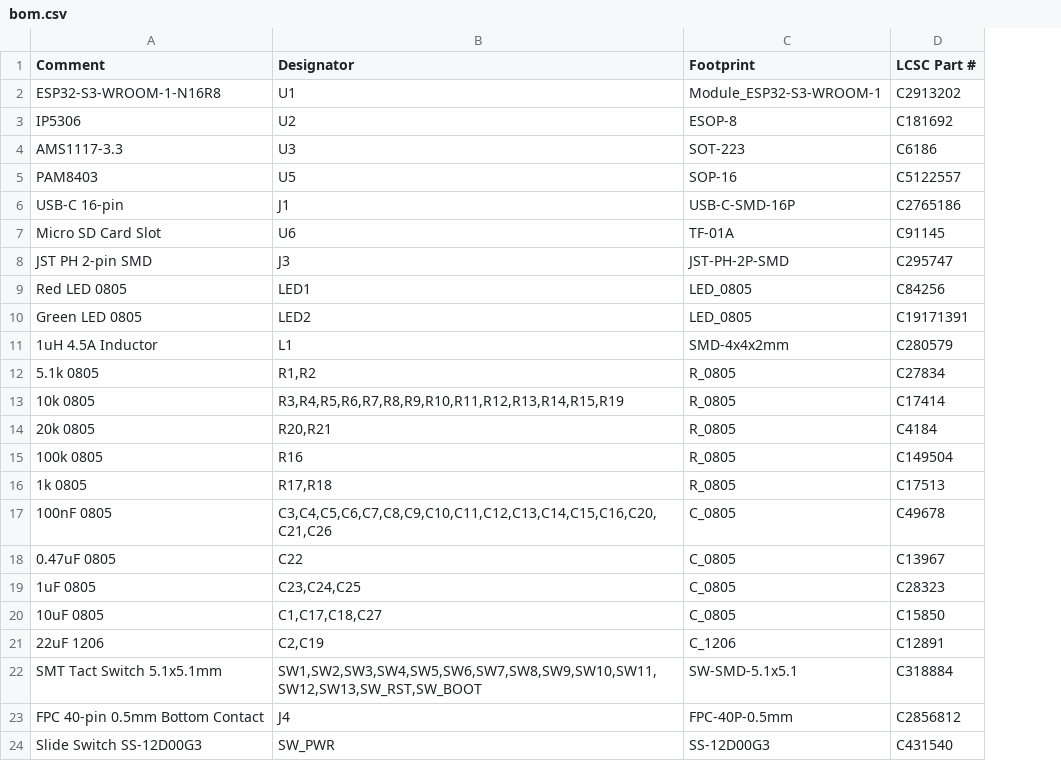
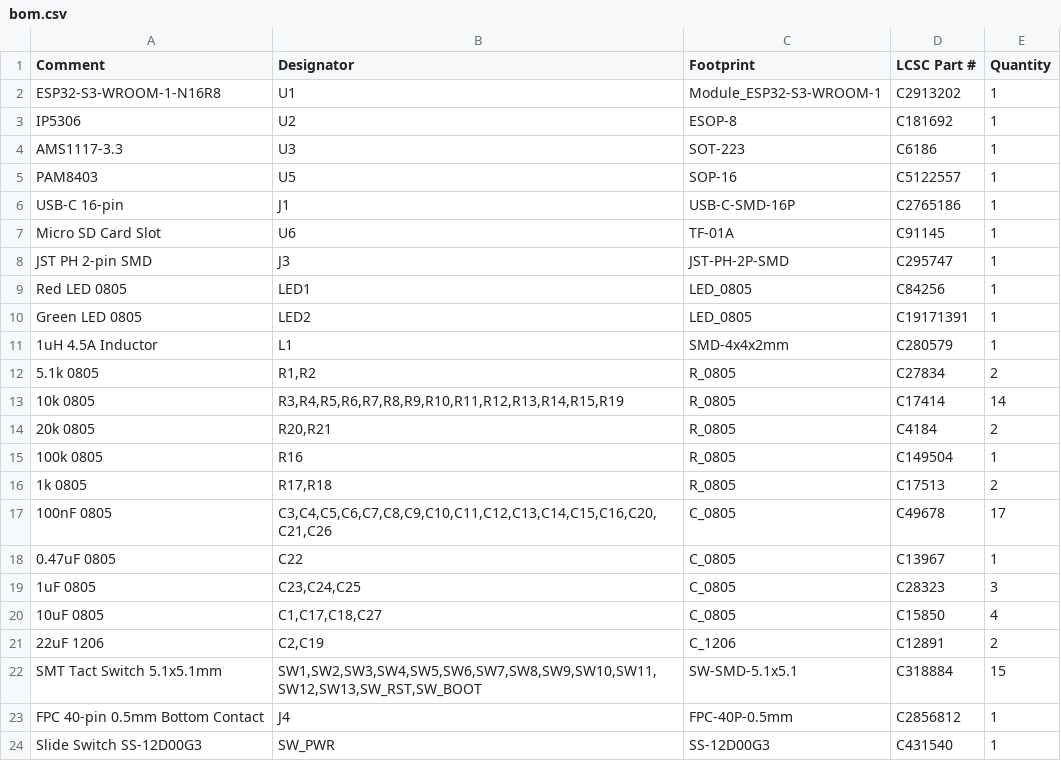
Before and after one commit to pjcau/esp32-emu-turbo, a CSV file: hardware/kicad/jlcpcb/bom.csv, drawn as a sheet; the diff names each change by its address in the sheet, - before the commit and + after, or states it on an @@ line.

```diff
--- a/hardware/kicad/jlcpcb/bom.csv
+++ b/hardware/kicad/jlcpcb/bom.csv
+column E (Quantity), rows 2-24: 1 | 1 | 1 | 1 | 1 | 1 | 1 | 1 | 1 | 1 | 2 | 14 | 2 | 1 | 2 | 17 | 1 | 3 | 4 | 2 | 15 | 1 | 1
```
Also changed, not shown: release_jlcpcb/bom.csv, release_jlcpcb/jlcpcb/bom.csv, 11 other files.
